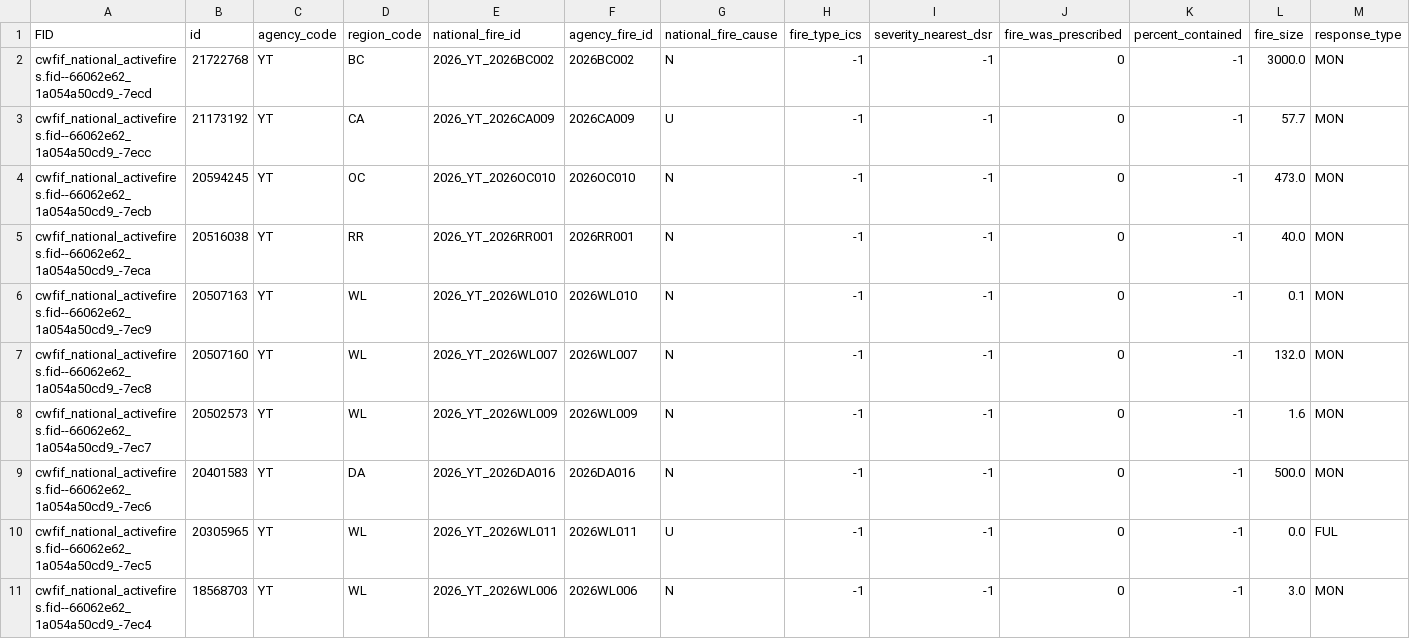
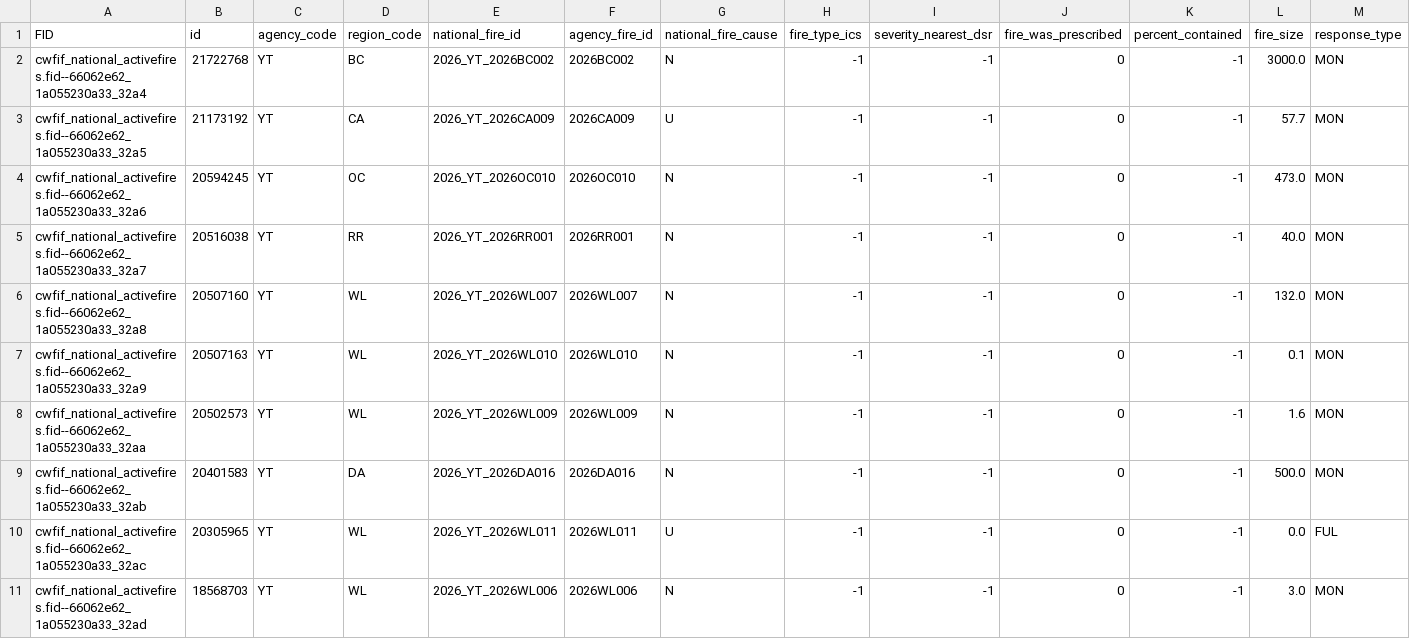
Before and after one commit to jagius/cda-air-quality-compiler, a CSV file: docs/active_fires_yt.csv, drawn as a sheet; only a part is shown; removed rows and columns are numbered as before the commit, all else as after; rows hold the shown columns only; the diff covers the shown part only; the diff names each change by its address in the sheet, - before the commit and + after, or states it on an @@ line.

```diff
--- a/docs/active_fires_yt.csv
+++ b/docs/active_fires_yt.csv
-A2 (FID): cwfif_national_activefires.fid--66062e62_1a054a50cd9_-7ecd
+A2 (FID): cwfif_national_activefires.fid--66062e62_1a055230a33_32a4
-A3 (FID): cwfif_national_activefires.fid--66062e62_1a054a50cd9_-7ecc
+A3 (FID): cwfif_national_activefires.fid--66062e62_1a055230a33_32a5
-A4 (FID): cwfif_national_activefires.fid--66062e62_1a054a50cd9_-7ecb
+A4 (FID): cwfif_national_activefires.fid--66062e62_1a055230a33_32a6
-A5 (FID): cwfif_national_activefires.fid--66062e62_1a054a50cd9_-7eca
+A5 (FID): cwfif_national_activefires.fid--66062e62_1a055230a33_32a7
-row 6: cwfif_national_activefires.fid--66062e62_1a054a50cd9_-7ec9 | 20507163 | YT | WL | 2026_YT_2026WL010 | 2026WL010 | N | -1 | -1 | 0 | -1 | 0.1 | MON
-A6 (FID): cwfif_national_activefires.fid--66062e62_1a054a50cd9_-7ec8
+A6 (FID): cwfif_national_activefires.fid--66062e62_1a055230a33_32a8
+row 7: cwfif_national_activefires.fid--66062e62_1a055230a33_32a9 | 20507163 | YT | WL | 2026_YT_2026WL010 | 2026WL010 | N | -1 | -1 | 0 | -1 | 0.1 | MON
-A8 (FID): cwfif_national_activefires.fid--66062e62_1a054a50cd9_-7ec7
+A8 (FID): cwfif_national_activefires.fid--66062e62_1a055230a33_32aa
-A9 (FID): cwfif_national_activefires.fid--66062e62_1a054a50cd9_-7ec6
+A9 (FID): cwfif_national_activefires.fid--66062e62_1a055230a33_32ab
-A10 (FID): cwfif_national_activefires.fid--66062e62_1a054a50cd9_-7ec5
+A10 (FID): cwfif_national_activefires.fid--66062e62_1a055230a33_32ac
-A11 (FID): cwfif_national_activefires.fid--66062e62_1a054a50cd9_-7ec4
+A11 (FID): cwfif_national_activefires.fid--66062e62_1a055230a33_32ad
```
Also changed, not shown: 29 edited cells elsewhere in this file, docs/active_fires.csv, docs/active_fires_nt.csv, 7 other files.
